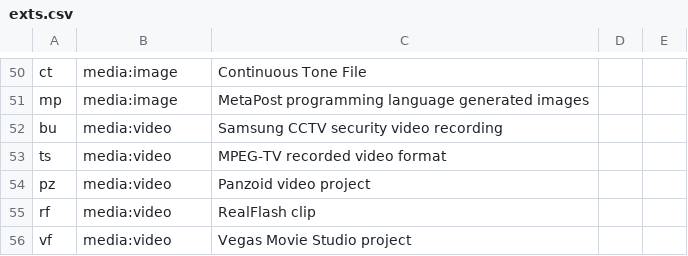
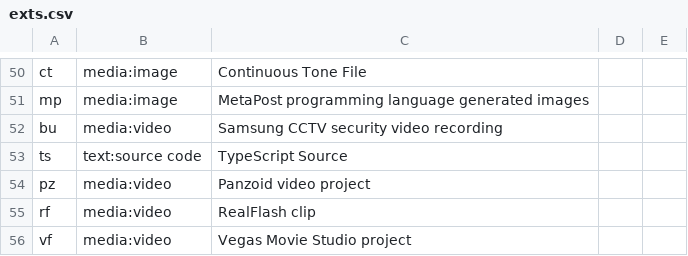
Before and after one commit to confused-Techie/finden-filum, a CSV file: src/exts.csv, drawn as a sheet; only a part is shown, gaps mark what is left out.

```diff
--- a/src/exts.csv
+++ b/src/exts.csv
@@ -52,3 +52,3 @@ mp,media:image,MetaPost programming language generated images
 bu,media:video,Samsung CCTV security video recording
-ts,media:video,MPEG-TV recorded video format
+ts,text:source code,TypeScript Source
 pz,media:video,Panzoid video project
```
Also changed, not shown: 2 other files.
